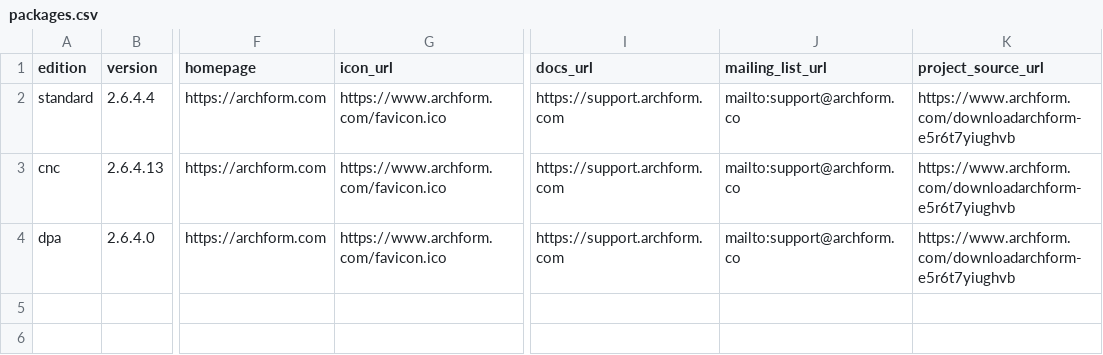
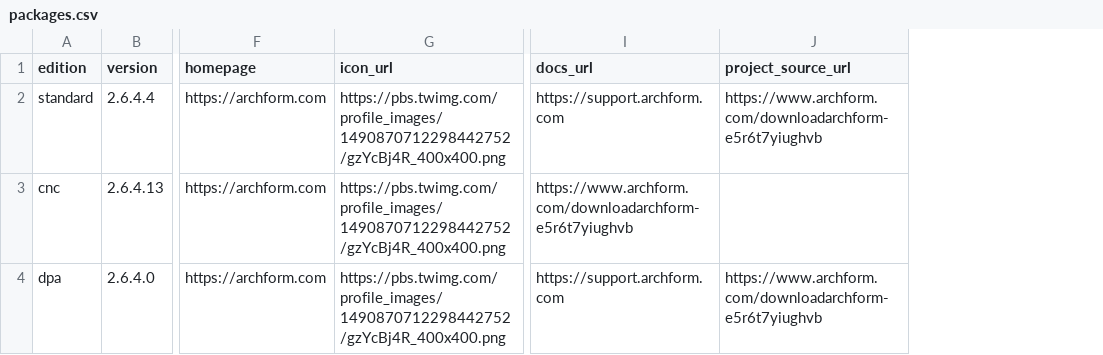
Before and after one commit to af-community-maintainer/homebrew-af, a CSV file: packages.csv, drawn as a sheet; only a part is shown, gaps mark what is left out; removed rows and columns are numbered as before the commit, all else as after; the diff names each change by its address in the sheet, - before the commit and + after, or states it on an @@ line.

Commit message:
Update packages.csv

```diff
--- a/packages.csv
+++ b/packages.csv
-column J (mailing_list_url), rows 2-4: all mailto:support@archform.co
-G2:G4 (icon_url): https://www.archform.com/favicon.ico
+G2:G4 (icon_url): https://pbs.twimg.com/profile_images/1490870712298442752/gzYcBj4R_400x400.png
-I3 (docs_url): https://support.archform.com
+I3 (docs_url): https://www.archform.com/downloadarchform-e5r6t7yiughvb
-J3 (project_source_url): https://www.archform.com/downloadarchform-e5r6t7yiughvb
+J3 (project_source_url): (empty)
```
